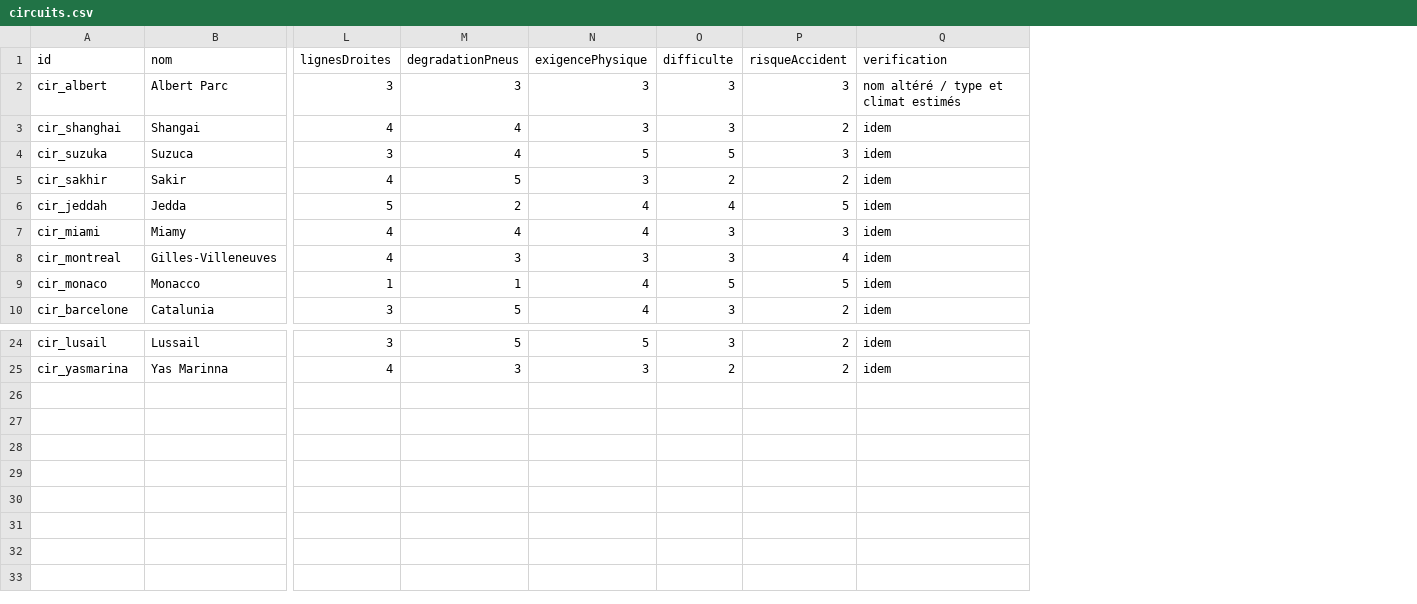
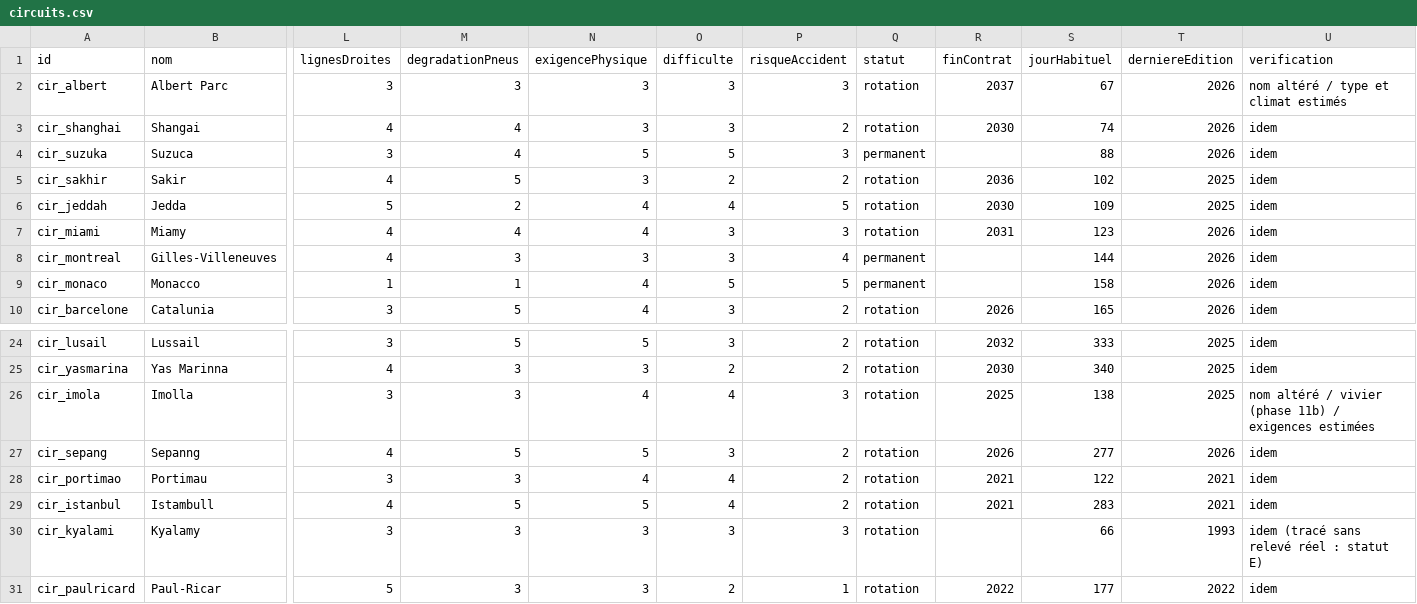
Before and after one commit to lableeyohan91-art/F1Manager-, a CSV file: data/grille-2026/circuits.csv, drawn as a sheet; only a part is shown, gaps mark what is left out; rows hold the shown columns only; the diff names each change by its address in the sheet, - before the commit and + after, or states it on an @@ line.

```diff
--- a/data/grille-2026/circuits.csv
+++ b/data/grille-2026/circuits.csv
+column Q (statut), rows 2-10: rotation | rotation | permanent | rotation | rotation | rotation | permanent | permanent | rotation; rows 24-25: rotation | rotation
+column R (finContrat), rows 2-10: 2037 | 2030 |  | 2036 | 2030 | 2031 |  |  | 2026; rows 24-25: 2032 | 2030
+column S (jourHabituel), rows 2-10: 67 | 74 | 88 | 102 | 109 | 123 | 144 | 158 | 165; rows 24-25: 333 | 340
+column T (derniereEdition), rows 2-10: 2026 | 2026 | 2026 | 2025 | 2025 | 2026 | 2026 | 2026 | 2026; rows 24-25: 2025 | 2025
+row 26: cir_imola | Imolla | 3 | 3 | 4 | 4 | 3 | rotation | 2025 | 138 | 2025 | nom altéré / vivier (phase 11b) / exigences estimées
+row 27: cir_sepang | Sepanng | 4 | 5 | 5 | 3 | 2 | rotation | 2026 | 277 | 2026 | idem
+row 28: cir_portimao | Portimau | 3 | 3 | 4 | 4 | 2 | rotation | 2021 | 122 | 2021 | idem
+row 29: cir_istanbul | Istambull | 4 | 5 | 5 | 4 | 2 | rotation | 2021 | 283 | 2021 | idem
+row 30: cir_kyalami | Kyalamy | 3 | 3 | 3 | 3 | 3 | rotation |  | 66 | 1993 | idem (tracé sans relevé réel : statut E)
+row 31: cir_paulricard | Paul-Ricar | 5 | 3 | 3 | 2 | 1 | rotation | 2022 | 177 | 2022 | idem
```
Also changed, not shown: 15 other files.
